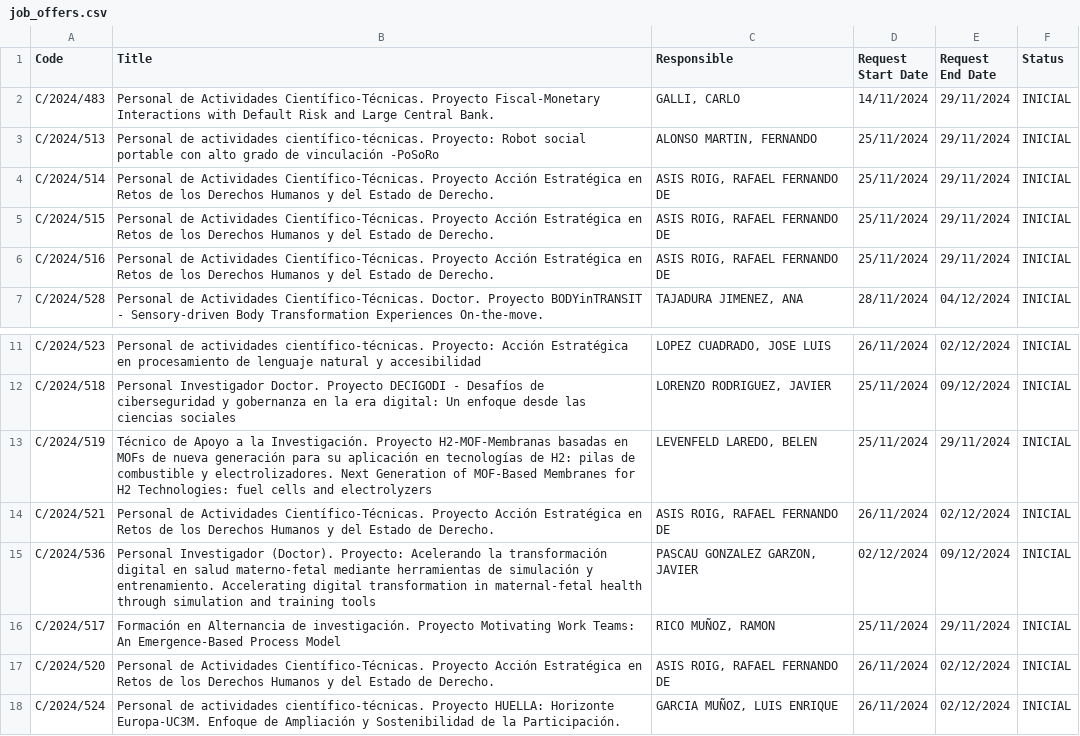
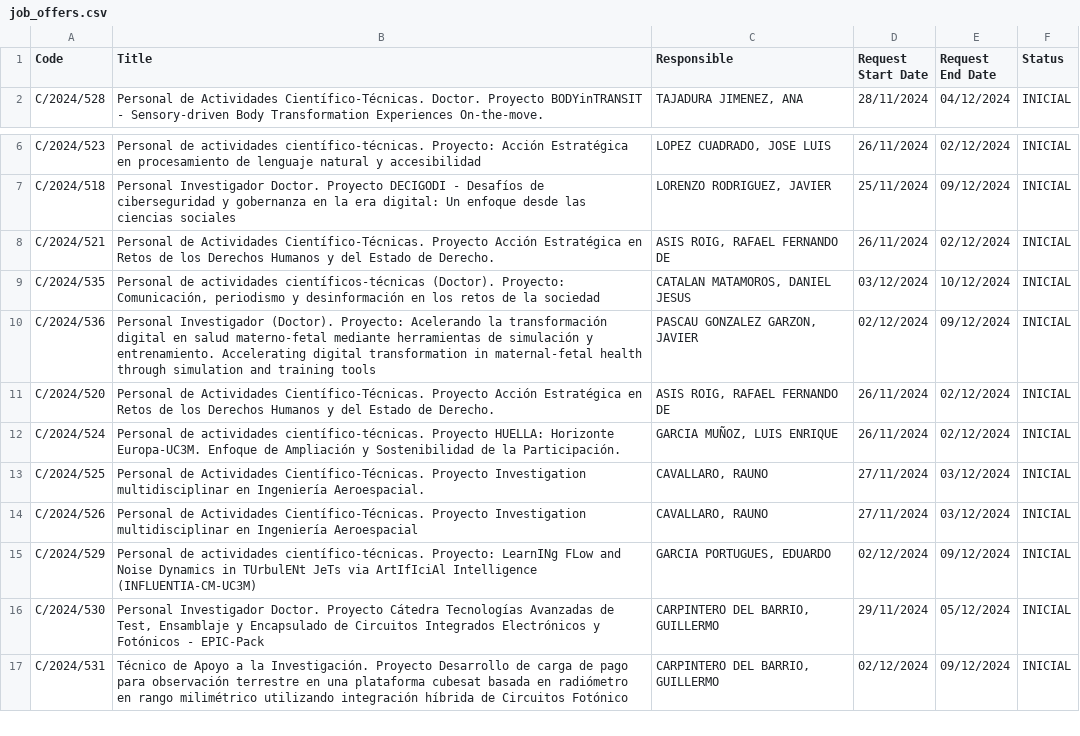
Before and after one commit to oscgf/atenea-scraper, a CSV file: job_offers.csv, drawn as a sheet; only a part is shown, gaps mark what is left out; the shorter side is filled out with more unchanged rows; removed rows and columns are numbered as before the commit, all else as after; the diff names each change by its address in the sheet, - before the commit and + after, or states it on an @@ line.

```diff
--- a/job_offers.csv
+++ b/job_offers.csv
-row 2: C/2024/483 | Personal de Actividades Científico-Técnicas. Proyecto Fiscal-Monetary Interactions with Default Risk and Large Central Bank. | GALLI, CARLO | 14/11/2024 | 29/11/2024 | INICIAL
-row 3: C/2024/513 | Personal de actividades científico-técnicas. Proyecto: Robot social portable con alto grado de vinculación -PoSoRo | ALONSO MARTIN, FERNANDO | 25/11/2024 | 29/11/2024 | INICIAL
-row 4: C/2024/514 | Personal de Actividades Científico-Técnicas. Proyecto Acción Estratégica en Retos de los Derechos Humanos y del Estado de Derecho. | ASIS ROIG, RAFAEL FERNANDO DE | 25/11/2024 | 29/11/2024 | INICIAL
-row 5: C/2024/515 | Personal de Actividades Científico-Técnicas. Proyecto Acción Estratégica en Retos de los Derechos Humanos y del Estado de Derecho. | ASIS ROIG, RAFAEL FERNANDO DE | 25/11/2024 | 29/11/2024 | INICIAL
-row 6: C/2024/516 | Personal de Actividades Científico-Técnicas. Proyecto Acción Estratégica en Retos de los Derechos Humanos y del Estado de Derecho. | ASIS ROIG, RAFAEL FERNANDO DE | 25/11/2024 | 29/11/2024 | INICIAL
-row 13: C/2024/519 | Técnico de Apoyo a la Investigación. Proyecto H2-MOF-Membranas basadas en MOFs de nueva generación para su aplicación en tecnologías de H2: pilas de combustible y electrolizadores. Next Generation of MOF-Based Membranes for H2 Technologies: fuel cells and electrolyzers | LEVENFELD LAREDO, BELEN | 25/11/2024 | 29/11/2024 | INICIAL
+row 9: C/2024/535 | Personal de actividades científicos-técnicas (Doctor). Proyecto: Comunicación, periodismo y desinformación en los retos de la sociedad | CATALAN MATAMOROS, DANIEL JESUS | 03/12/2024 | 10/12/2024 | INICIAL
-row 16: C/2024/517 | Formación en Alternancia de investigación. Proyecto Motivating Work Teams: An Emergence-Based Process Model | RICO MUÑOZ, RAMON | 25/11/2024 | 29/11/2024 | INICIAL
```
